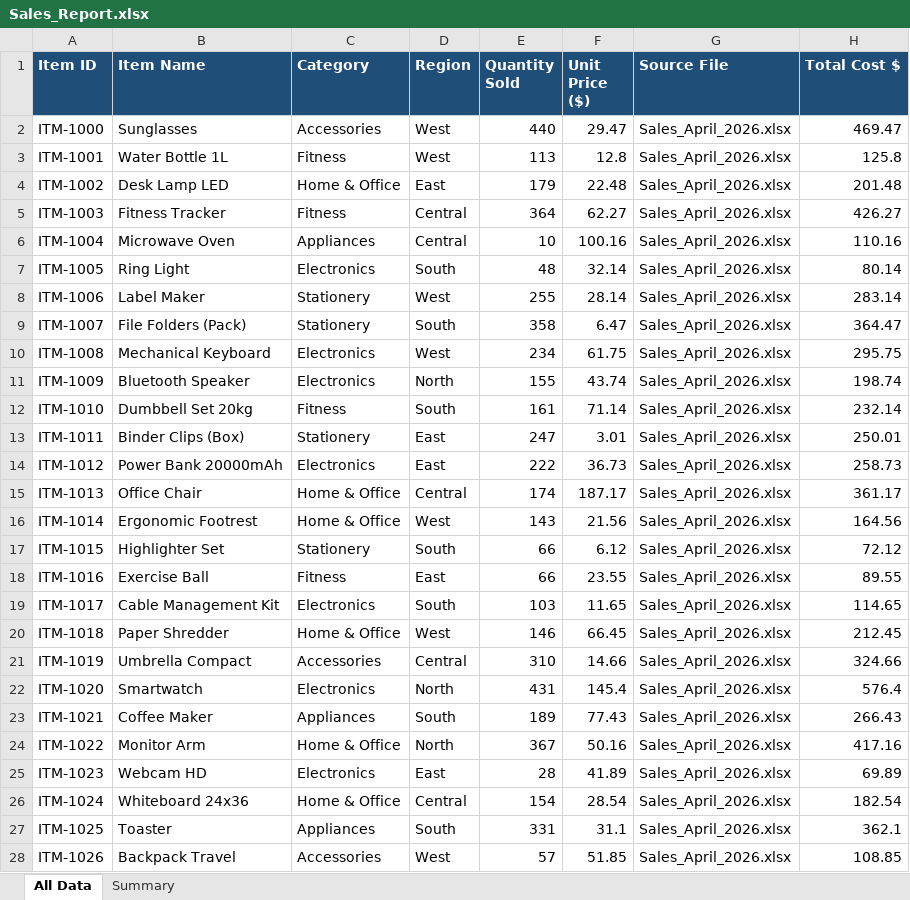
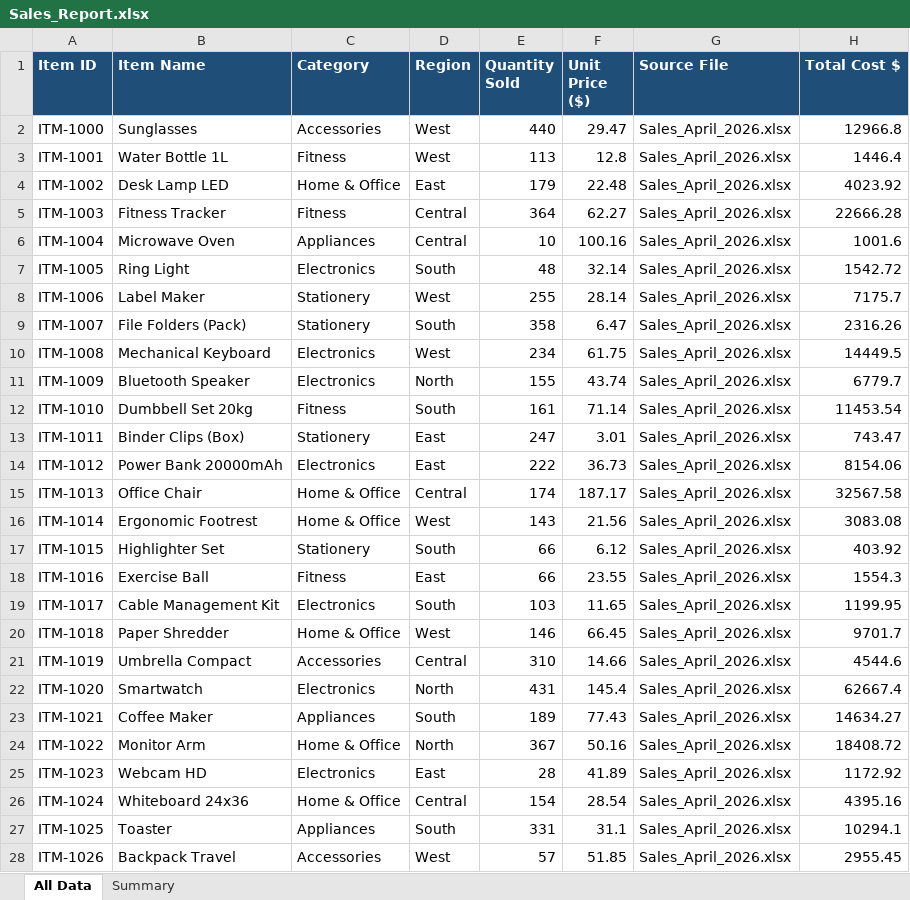
Before and after one commit to md-4n4s/Python-Project, an Excel workbook: Sales_Report.xlsx, sheet All Data, drawn as a sheet; only a part is shown; values as stored, in another font and other column widths than the file's, no borders; the diff covers the shown part only; the diff names each change by its address in the sheet, - before the commit and + after, or states it on an @@ line.

```diff
--- a/Sales_Report.xlsx (sheet All Data)
+++ b/Sales_Report.xlsx (sheet All Data)
-H2 (Total Cost $): 469.47
+H2 (Total Cost $): 12966.8
-H3 (Total Cost $): 125.8
+H3 (Total Cost $): 1446.4
-H4 (Total Cost $): 201.48
+H4 (Total Cost $): 4023.92
-H5 (Total Cost $): 426.27
+H5 (Total Cost $): 22666.28
-H6 (Total Cost $): 110.16
+H6 (Total Cost $): 1001.6
-H7 (Total Cost $): 80.14
+H7 (Total Cost $): 1542.72
-H8 (Total Cost $): 283.14
+H8 (Total Cost $): 7175.7
-H9 (Total Cost $): 364.47
+H9 (Total Cost $): 2316.26
-H10 (Total Cost $): 295.75
+H10 (Total Cost $): 14449.5
-H11 (Total Cost $): 198.74
+H11 (Total Cost $): 6779.7
-H12 (Total Cost $): 232.14
+H12 (Total Cost $): 11453.54
-H13 (Total Cost $): 250.01
+H13 (Total Cost $): 743.47
-H14 (Total Cost $): 258.73
+H14 (Total Cost $): 8154.06
-H15 (Total Cost $): 361.17
+H15 (Total Cost $): 32567.58
-H16 (Total Cost $): 164.56
+H16 (Total Cost $): 3083.08
-H17 (Total Cost $): 72.12
+H17 (Total Cost $): 403.92
-H18 (Total Cost $): 89.55
+H18 (Total Cost $): 1554.3
-H19 (Total Cost $): 114.65
+H19 (Total Cost $): 1199.95
-H20 (Total Cost $): 212.45
+H20 (Total Cost $): 9701.7
-H21 (Total Cost $): 324.66
+H21 (Total Cost $): 4544.6
-H22 (Total Cost $): 576.4
+H22 (Total Cost $): 62667.4
-H23 (Total Cost $): 266.43
+H23 (Total Cost $): 14634.27
-H24 (Total Cost $): 417.16
+H24 (Total Cost $): 18408.72
-H25 (Total Cost $): 69.89
+H25 (Total Cost $): 1172.92
-H26 (Total Cost $): 182.54
+H26 (Total Cost $): 4395.16
-H27 (Total Cost $): 362.1
+H27 (Total Cost $): 10294.1
-H28 (Total Cost $): 108.85
+H28 (Total Cost $): 2955.45
```
Also changed, not shown: 273 edited cells elsewhere in this sheet, sheet Summary, 2 other files.
